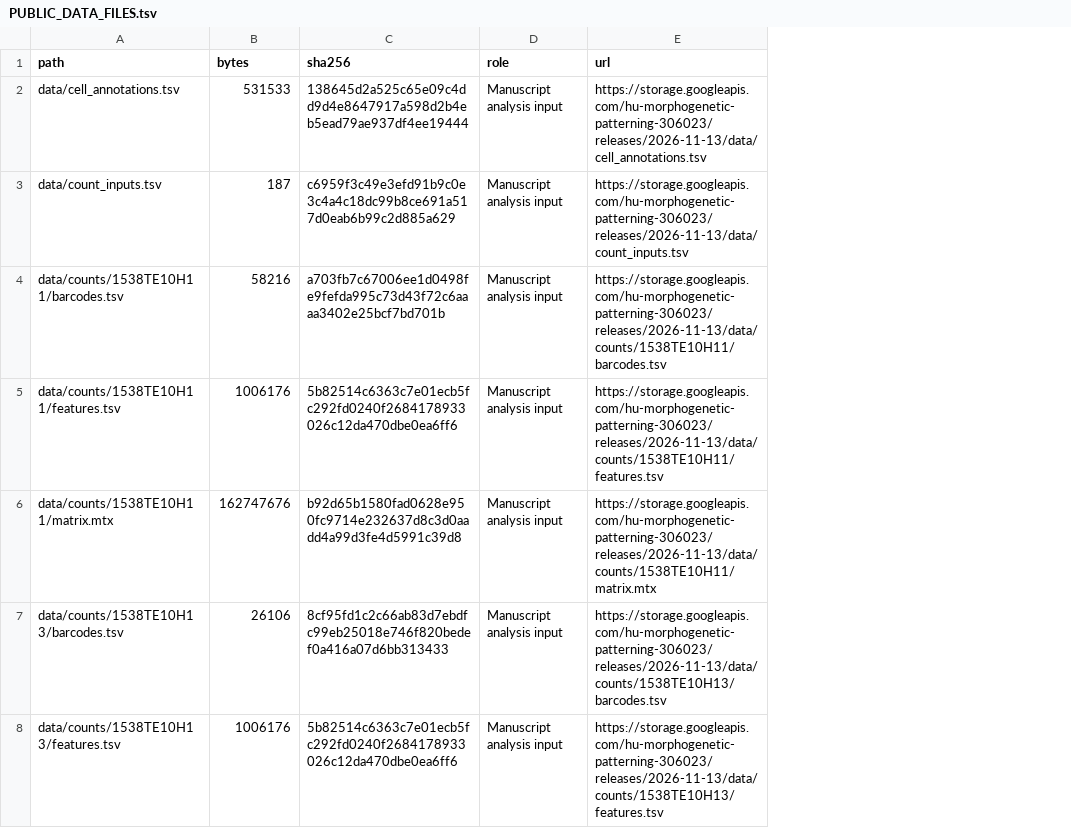
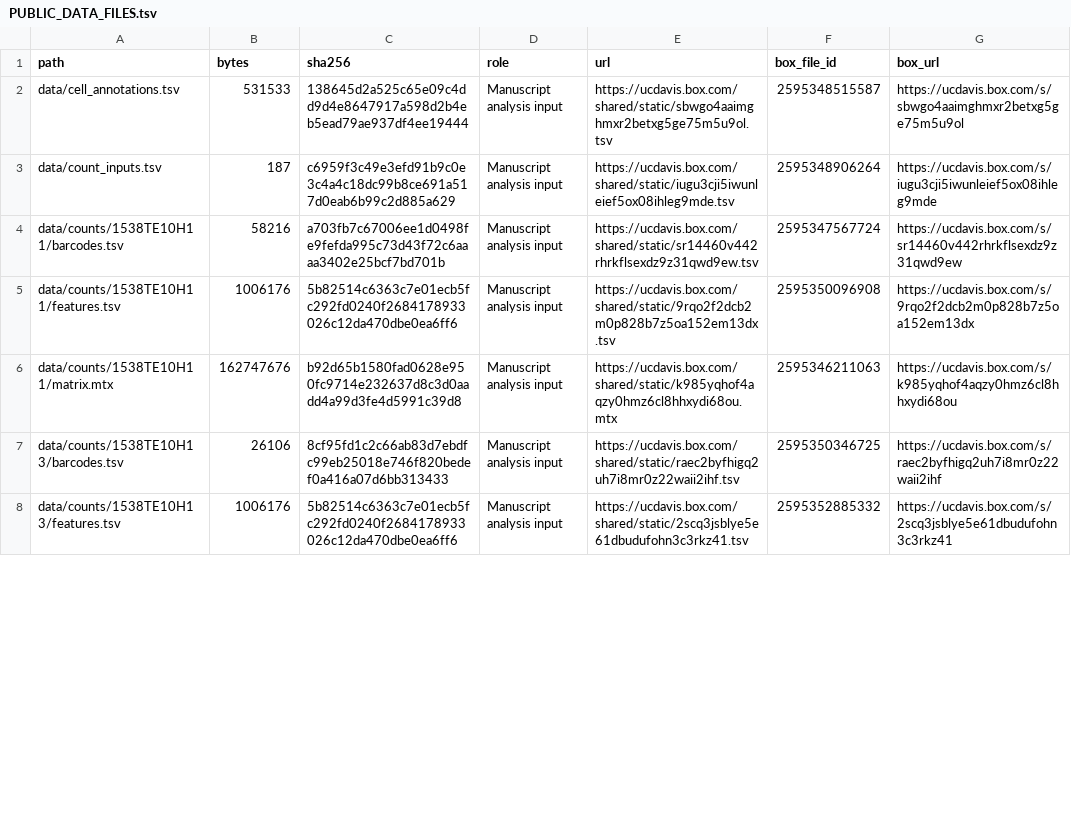
Before and after one commit to NordNeurogenomicsLab/Publications, a TSV file: Hu_Morphogenetic_Patterning_Basal_Ganglia/config/PUBLIC_DATA_FILES.tsv, drawn as a sheet; only a part is shown; the diff covers the shown part only; the diff names each change by its address in the sheet, - before the commit and + after, or states it on an @@ line.

Commit message:
Host Hu analysis data on Box and add GEO accession GSE354638

```diff
--- a/Hu_Morphogenetic_Patterning_Basal_Ganglia/config/PUBLIC_DATA_FILES.tsv
+++ b/Hu_Morphogenetic_Patterning_Basal_Ganglia/config/PUBLIC_DATA_FILES.tsv
+column F (box_file_id), rows 2-8: 2595348515587 | 2595348906264 | 2595347567724 | 2595350096908 | 2595346211063 | 2595350346725 | 2595352885332
+column G (box_url), rows 2-8: https://ucdavis.box.com/s/sbwgo4aaimghmxr2betxg5ge75m5u9ol | https://ucdavis.box.com/s/iugu3cji5iwunleief5ox08ihleg9mde | https://ucdavis.box.com/s/sr14460v442rhrkflsexdz9z31qwd9ew | https://ucdavis.box.com/s/9rqo2f2dcb2m0p828b7z5oa152em13dx | https://ucdavis.box.com/s/k985yqhof4aqzy0hmz6cl8hhxydi68ou | https://ucdavis.box.com/s/raec2byfhigq2uh7i8mr0z22waii2ihf | https://ucdavis.box.com/s/2scq3jsblye5e61dbudufohn3c3rkz41
-E2 (url): https://storage.googleapis.com/hu-morphogenetic-patterning-306023/releases/2026-11-13/data/cell_annotations.tsv
+E2 (url): https://ucdavis.box.com/shared/static/sbwgo4aaimghmxr2betxg5ge75m5u9ol.tsv
-E3 (url): https://storage.googleapis.com/hu-morphogenetic-patterning-306023/releases/2026-11-13/data/count_inputs.tsv
+E3 (url): https://ucdavis.box.com/shared/static/iugu3cji5iwunleief5ox08ihleg9mde.tsv
-E4 (url): https://storage.googleapis.com/hu-morphogenetic-patterning-306023/releases/2026-11-13/data/counts/1538TE10H11/barcodes.tsv
+E4 (url): https://ucdavis.box.com/shared/static/sr14460v442rhrkflsexdz9z31qwd9ew.tsv
-E5 (url): https://storage.googleapis.com/hu-morphogenetic-patterning-306023/releases/2026-11-13/data/counts/1538TE10H11/features.tsv
+E5 (url): https://ucdavis.box.com/shared/static/9rqo2f2dcb2m0p828b7z5oa152em13dx.tsv
-E6 (url): https://storage.googleapis.com/hu-morphogenetic-patterning-306023/releases/2026-11-13/data/counts/1538TE10H11/matrix.mtx
+E6 (url): https://ucdavis.box.com/shared/static/k985yqhof4aqzy0hmz6cl8hhxydi68ou.mtx
-E7 (url): https://storage.googleapis.com/hu-morphogenetic-patterning-306023/releases/2026-11-13/data/counts/1538TE10H13/barcodes.tsv
+E7 (url): https://ucdavis.box.com/shared/static/raec2byfhigq2uh7i8mr0z22waii2ihf.tsv
-E8 (url): https://storage.googleapis.com/hu-morphogenetic-patterning-306023/releases/2026-11-13/data/counts/1538TE10H13/features.tsv
+E8 (url): https://ucdavis.box.com/shared/static/2scq3jsblye5e61dbudufohn3c3rkz41.tsv
```
Also changed, not shown: 39 edited cells elsewhere in this file, 3 other files.
